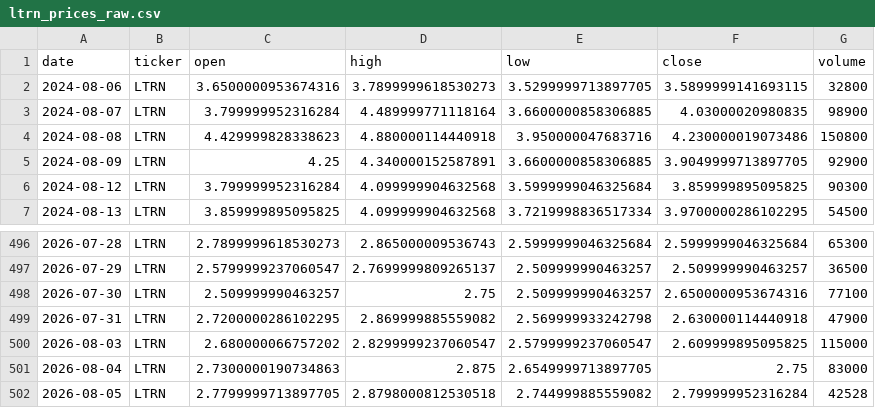
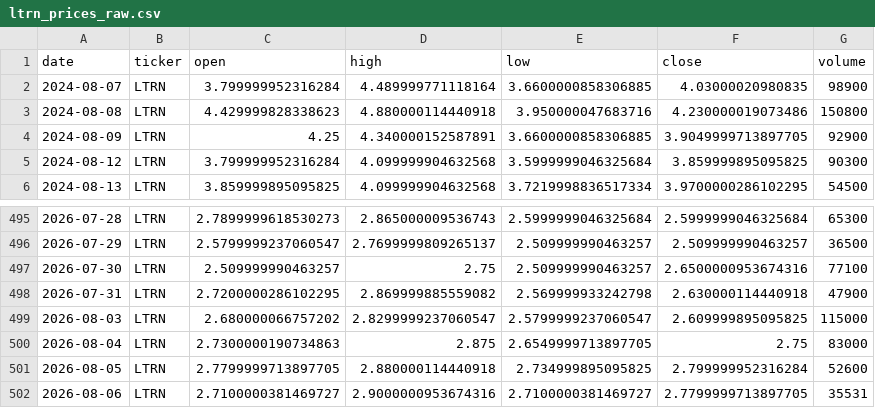
Before and after one commit to averma-ltrn/ltrn-stock-analyzer, a CSV file: data/raw/ltrn_prices_raw.csv, drawn as a sheet; only a part is shown, gaps mark what is left out.

```diff
--- a/data/raw/ltrn_prices_raw.csv
+++ b/data/raw/ltrn_prices_raw.csv
@@ -1,3 +1,2 @@
 date,ticker,open,high,low,close,volume
-2024-08-06,LTRN,3.6500000953674316,3.7899999618530273,3.5299999713897705,3.5899999141693115,32800
 2024-08-07,LTRN,3.799999952316284,4.489999771118164,3.6600000858306885,4.03000020980835,98900
@@ -501,2 +500,3 @@ date,ticker,open,high,low,close,volume
 2026-08-04,LTRN,2.7300000190734863,2.875,2.6549999713897705,2.75,83000
-2026-08-05,LTRN,2.7799999713897705,2.8798000812530518,2.744999885559082,2.799999952316284,42528
+2026-08-05,LTRN,2.7799999713897705,2.880000114440918,2.734999895095825,2.799999952316284,52600
+2026-08-06,LTRN,2.7100000381469727,2.9000000953674316,2.7100000381469727,2.7799999713897705,35531
```
Also changed, not shown: data/processed/ltrn_indicators.csv, data/raw/ltrn_fundamentals_raw.csv, 1 other file.
